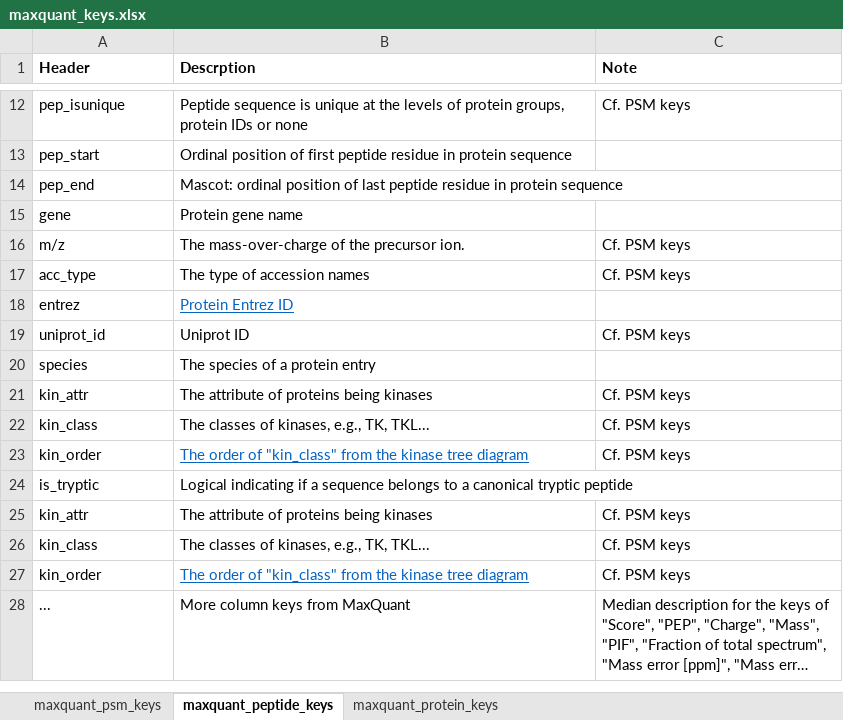
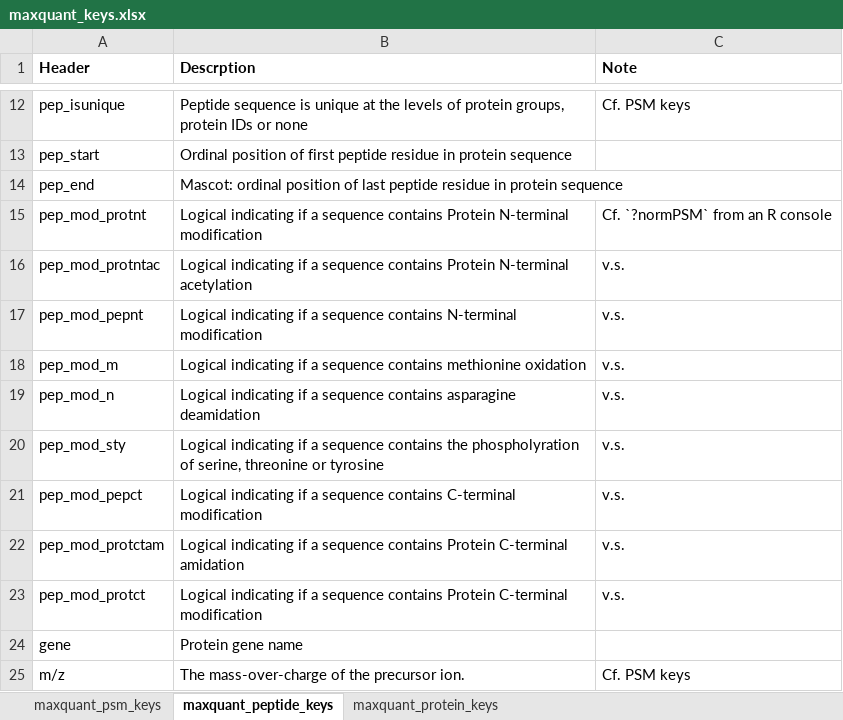
Before and after one commit to qzhang503/proteoQ, an Excel workbook: inst/extdata/maxquant_keys.xlsx, sheet maxquant_peptide_keys, drawn as a sheet; only a part is shown, gaps mark what is left out; the shorter side is filled out with more unchanged rows; long unchanged cells end in …; values as stored, in another font and other column widths than the file's, no borders; the diff names each change by its address in the sheet, - before the commit and + after, or states it on an @@ line.

```diff
--- a/inst/extdata/maxquant_keys.xlsx (sheet maxquant_peptide_keys)
+++ b/inst/extdata/maxquant_keys.xlsx (sheet maxquant_peptide_keys)
+row 15: pep_mod_protnt | Logical indicating if a sequence contains Protein N-terminal modification | Cf. `?normPSM` from an R console
+row 16: pep_mod_protntac | Logical indicating if a sequence contains Protein N-terminal acetylation | v.s.
+row 17: pep_mod_pepnt | Logical indicating if a sequence contains N-terminal modification | v.s.
+row 18: pep_mod_m | Logical indicating if a sequence contains methionine oxidation | v.s.
+row 19: pep_mod_n | Logical indicating if a sequence contains asparagine deamidation | v.s.
+row 20: pep_mod_sty | Logical indicating if a sequence contains the phospholyration of serine, threonine or tyrosine | v.s.
+row 21: pep_mod_pepct | Logical indicating if a sequence contains C-terminal modification | v.s.
+row 22: pep_mod_protctam | Logical indicating if a sequence contains Protein C-terminal amidation | v.s.
+row 23: pep_mod_protct | Logical indicating if a sequence contains Protein C-terminal modification | v.s.
```
Also changed, not shown: inst/extdata/mascot_keys.xlsx, 17 other files.
